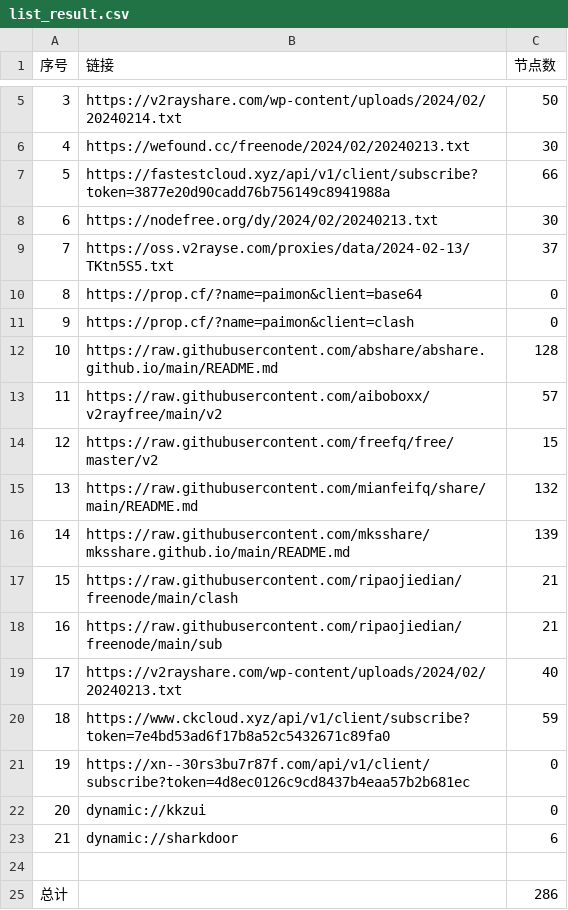
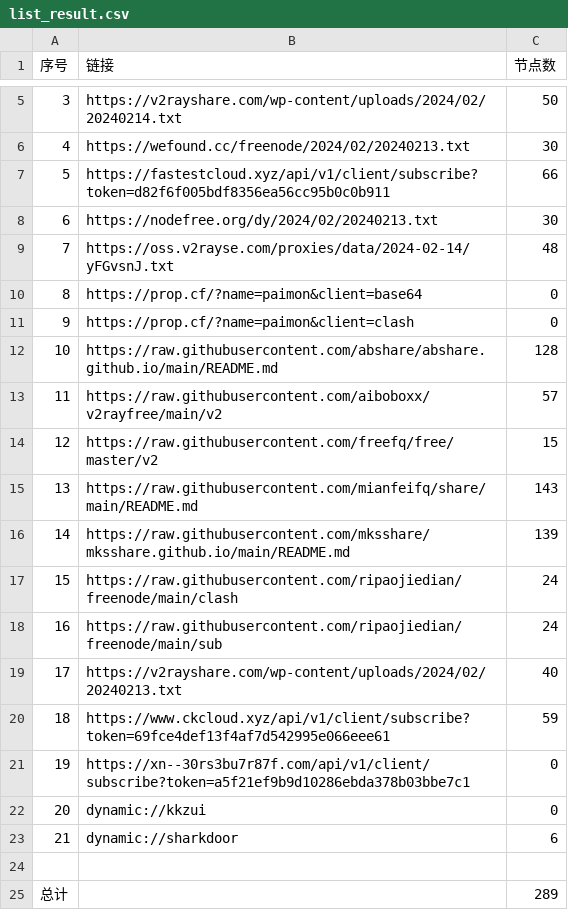
Before and after one commit to PrimarySchoolChief/NoMoreWalls, a CSV file: list_result.csv, drawn as a sheet; only a part is shown, gaps mark what is left out.

```diff
--- a/list_result.csv
+++ b/list_result.csv
@@ -6,5 +6,5 @@
 4,https://wefound.cc/freenode/2024/02/20240213.txt,30
-5,https://fastestcloud.xyz/api/v1/client/subscribe?token=3877e20d90cadd76b756149c8941988a,66
+5,https://fastestcloud.xyz/api/v1/client/subscribe?token=d82f6f005bdf8356ea56cc95b0c0b911,66
 6,https://nodefree.org/dy/2024/02/20240213.txt,30
-7,https://oss.v2rayse.com/proxies/data/2024-02-13/TKtn5S5.txt,37
+7,https://oss.v2rayse.com/proxies/data/2024-02-14/yFGvsnJ.txt,48
 8,https://prop.cf/?name=paimon&client=base64,0
@@ -14,9 +14,9 @@
 12,https://raw.githubusercontent.com/freefq/free/master/v2,15
-13,https://raw.githubusercontent.com/mianfeifq/share/main/README.md,132
+13,https://raw.githubusercontent.com/mianfeifq/share/main/README.md,143
 14,https://raw.githubusercontent.com/mksshare/mksshare.github.io/main/README.md,139
-15,https://raw.githubusercontent.com/ripaojiedian/freenode/main/clash,21
-16,https://raw.githubusercontent.com/ripaojiedian/freenode/main/sub,21
+15,https://raw.githubusercontent.com/ripaojiedian/freenode/main/clash,24
+16,https://raw.githubusercontent.com/ripaojiedian/freenode/main/sub,24
 17,https://v2rayshare.com/wp-content/uploads/2024/02/20240213.txt,40
-18,https://www.ckcloud.xyz/api/v1/client/subscribe?token=7e4bd53ad6f17b8a52c5432671c89fa0,59
-19,https://xn--30rs3bu7r87f.com/api/v1/client/subscribe?token=4d8ec0126c9cd8437b4eaa57b2b681ec,0
+18,https://www.ckcloud.xyz/api/v1/client/subscribe?token=69fce4def13f4af7d542995e066eee61,59
+19,https://xn--30rs3bu7r87f.com/api/v1/client/subscribe?token=a5f21ef9b9d10286ebda378b03bbe7c1,0
 20,dynamic://kkzui,0
@@ -24,2 +24,2 @@
 
-总计,,286
+总计,,289
```
Also changed, not shown: 14 other files.
